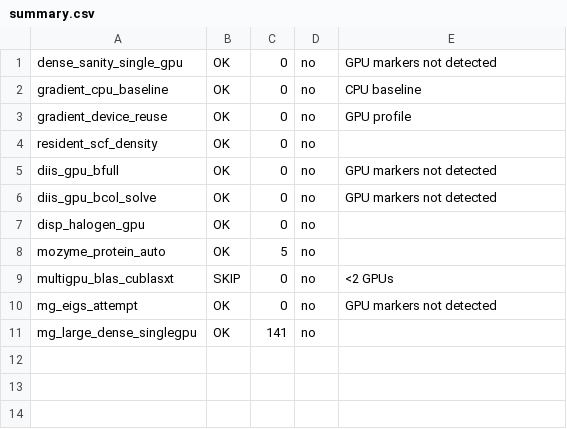
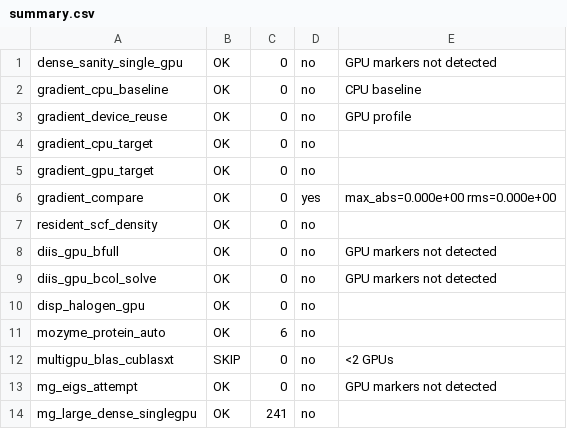
Before and after one commit to juvenalyosa/mopac_gpu, a CSV file: gpu_test_logs/summary.csv, drawn as a sheet.

Commit message:
fixing gpu gradients func

```diff
--- a/gpu_test_logs/summary.csv
+++ b/gpu_test_logs/summary.csv
@@ -3,2 +3,5 @@ gradient_cpu_baseline;OK;0;no;CPU baseline
 gradient_device_reuse;OK;0;no;GPU profile
+gradient_cpu_target;OK;0;no;
+gradient_gpu_target;OK;0;no;
+gradient_compare;OK;0;yes;max_abs=0.000e+00 rms=0.000e+00
 resident_scf_density;OK;0;no;
@@ -7,5 +10,5 @@ diis_gpu_bcol_solve;OK;0;no;GPU markers not detected
 disp_halogen_gpu;OK;0;no;
-mozyme_protein_auto;OK;5;no;
+mozyme_protein_auto;OK;6;no;
 multigpu_blas_cublasxt;SKIP;0;no;<2 GPUs
 mg_eigs_attempt;OK;0;no;GPU markers not detected
-mg_large_dense_singlegpu;OK;141;no;
+mg_large_dense_singlegpu;OK;241;no;
```
Also changed, not shown: 30 other files.
